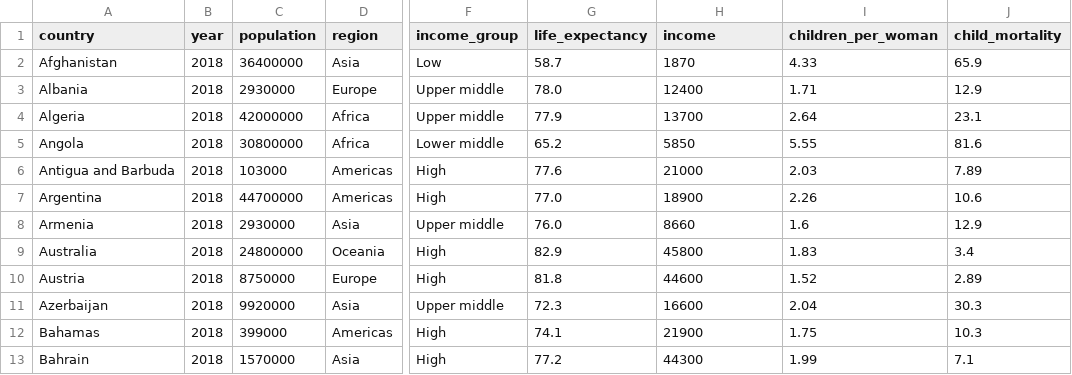
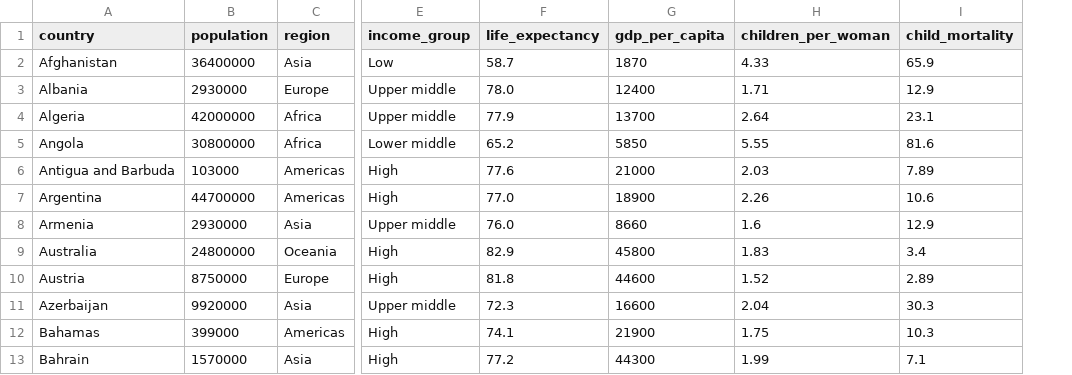
Before and after one commit to jenfly/eoas-python, a CSV file: data/gapminder_world_data_2018.csv, drawn as a sheet; only a part is shown, gaps mark what is left out; removed rows and columns are numbered as before the commit, all else as after; the diff names each change by its address in the sheet, - before the commit and + after, or states it on an @@ line.

Commit message:
Update data files

```diff
--- a/data/gapminder_world_data_2018.csv
+++ b/data/gapminder_world_data_2018.csv
-column B (year), rows 2-13: all 2018
-G1: income
+G1: gdp_per_capita
```
Also changed, not shown: 1 other file.
